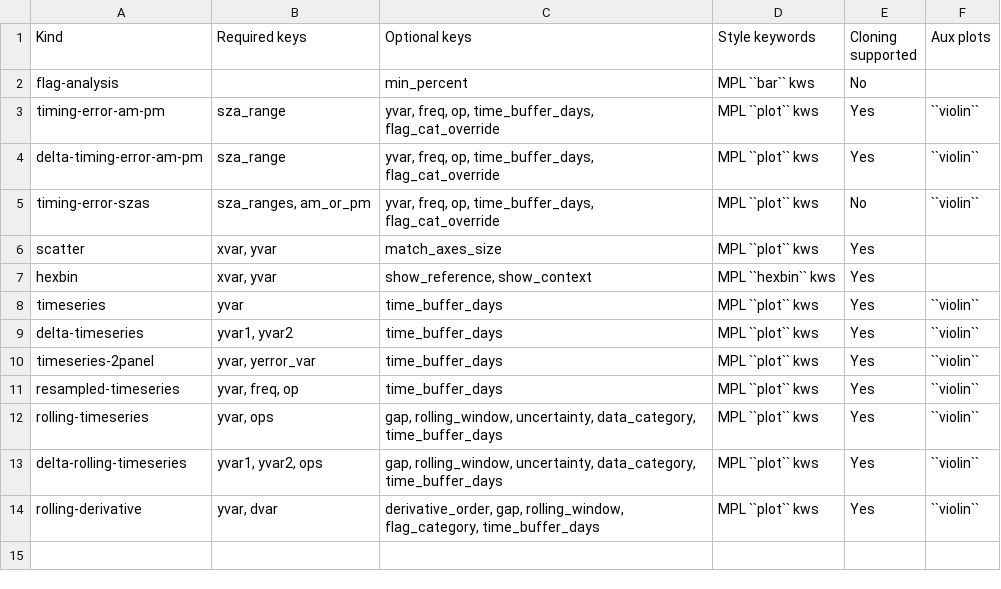
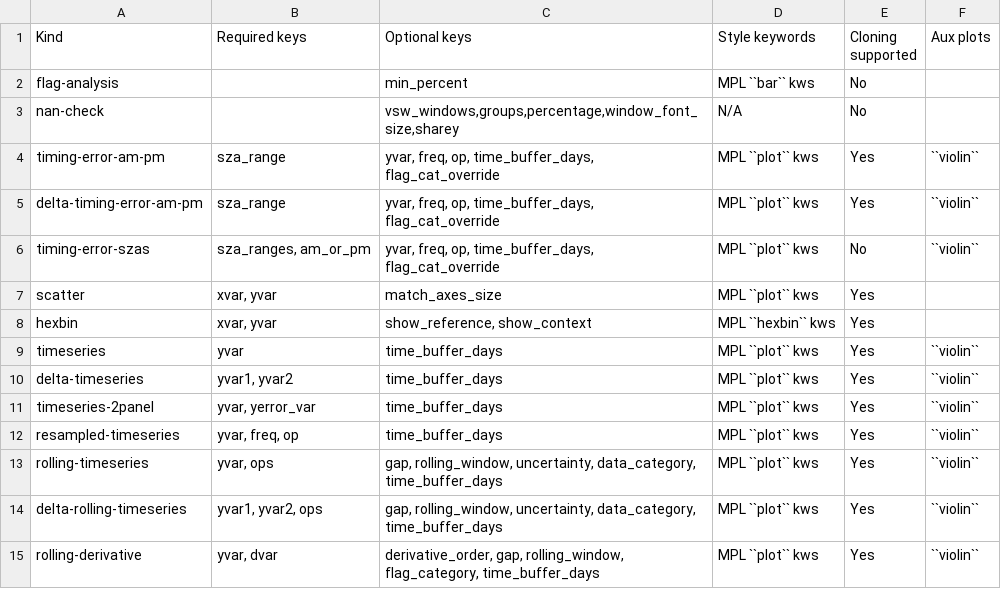
Before and after one commit to TCCON/tccon-qc-plots, a CSV file: docs/source/pages/plot_types.csv, drawn as a sheet; the diff names each change by its address in the sheet, - before the commit and + after, or states it on an @@ line.

Commit message:
Updated documentation and removed unused method of the nan-check plot

```diff
--- a/docs/source/pages/plot_types.csv
+++ b/docs/source/pages/plot_types.csv
+row 3: nan-check |  | vsw_windows,groups,percentage,window_font_size,sharey | N/A | No
```
Also changed, not shown: 2 other files.
